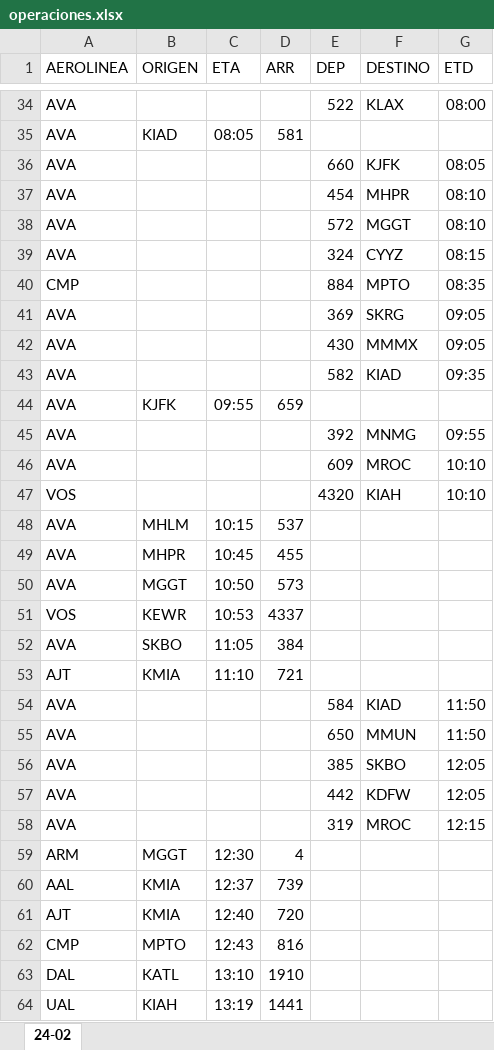
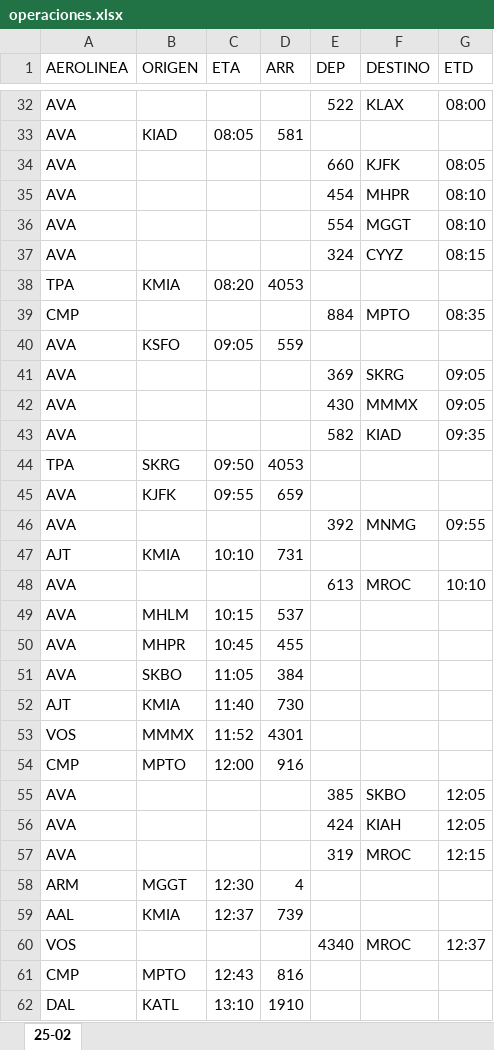
Before and after one commit to sacomais/PDA_MSLP, an Excel workbook: public/operaciones.xlsx, sheet 25-02, drawn as a sheet; only a part is shown, gaps mark what is left out; the shorter side is filled out with more unchanged rows; values as stored, in another font and other column widths than the file's, no borders; removed rows and columns are numbered as before the commit, all else as after; the diff covers the shown part only; the diff names each change by its address in the sheet, - before the commit and + after, or states it on an @@ line.

```diff
--- a/public/operaciones.xlsx (sheet 25-02)
+++ b/public/operaciones.xlsx (sheet 25-02)
-sheet tab: 24-02
+sheet tab: 25-02
-E36 (DEP): 572
+E36 (DEP): 554
+row 38: TPA | KMIA | 08:20 | 4053
+row 40: AVA | KSFO | 09:05 | 559
+row 44: TPA | SKRG | 09:50 | 4053
+row 47: AJT | KMIA | 10:10 | 731
-E48 (DEP): 609
+E48 (DEP): 613
-row 47: VOS |  |  |  | 4320 | KIAH | 10:10
-row 50: AVA | MGGT | 10:50 | 573
-row 51: VOS | KEWR | 10:53 | 4337
-C52 (ETA): 11:10
+C52 (ETA): 11:40
-D52 (ARR): 721
+D52 (ARR): 730
-row 54: AVA |  |  |  | 584 | KIAD | 11:50
-row 55: AVA |  |  |  | 650 | MMUN | 11:50
+row 53: VOS | MMMX | 11:52 | 4301
+row 54: CMP | MPTO | 12:00 | 916
-E56 (DEP): 442
+E56 (DEP): 424
-F56 (DESTINO): KDFW
+F56 (DESTINO): KIAH
-row 61: AJT | KMIA | 12:40 | 720
+row 60: VOS |  |  |  | 4340 | MROC | 12:37
```
Also changed, not shown: 29 added rows, 26 removed rows and 14 edited cells elsewhere in this sheet.
